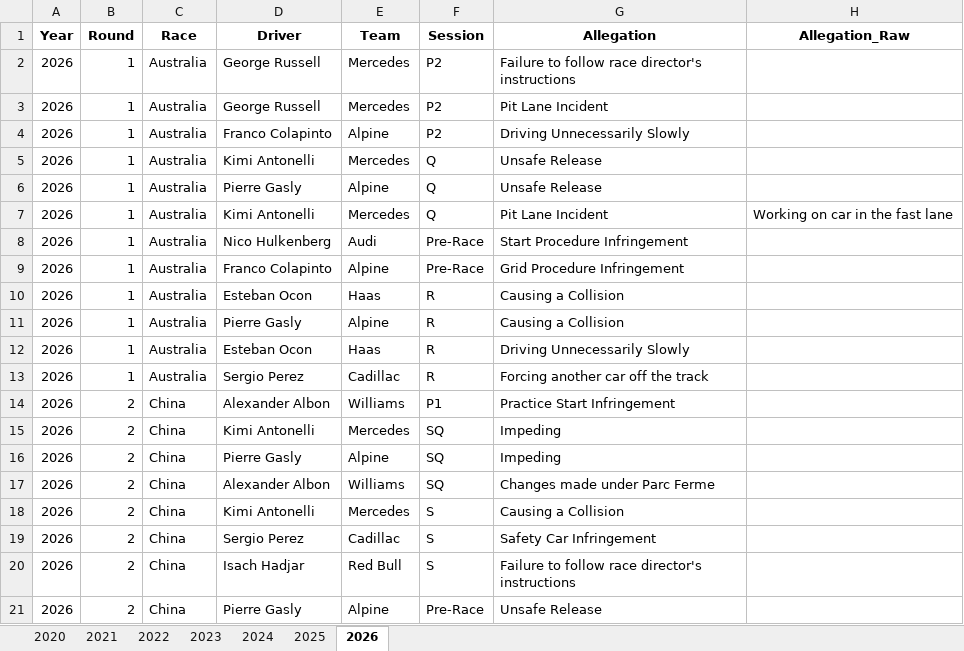
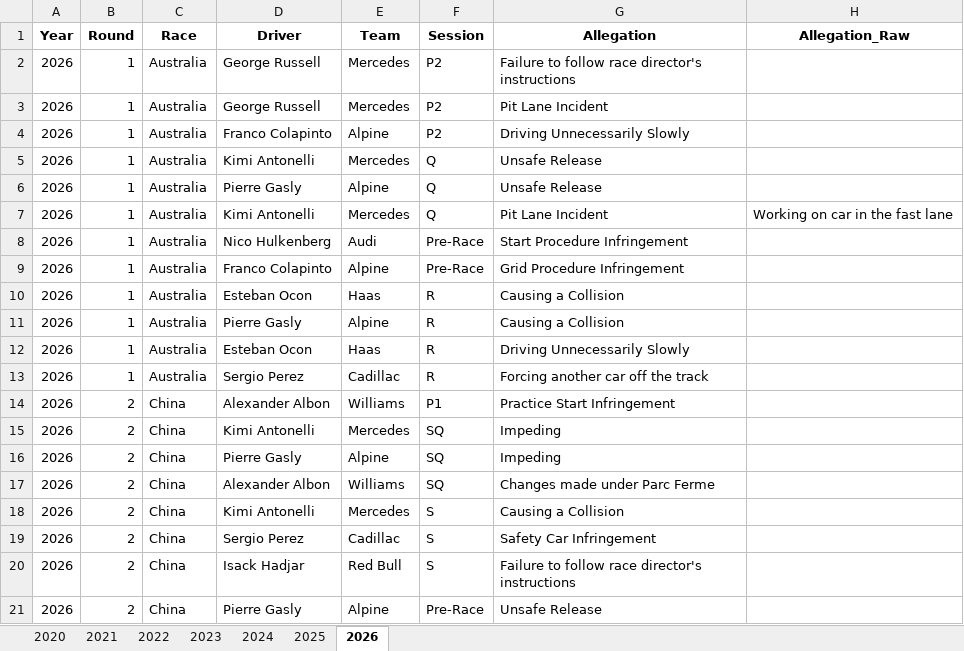
Before and after one commit to j5t3313/F1_Penalties_Dashboard, an Excel workbook: data/F1Penalties.xlsx, sheet 2026, drawn as a sheet; only a part is shown; values as stored, in another font and other column widths than the file's, no borders; the diff names each change by its address in the sheet, - before the commit and + after, or states it on an @@ line.

Commit message:
Add files via upload

```diff
--- a/data/F1Penalties.xlsx (sheet 2026)
+++ b/data/F1Penalties.xlsx (sheet 2026)
-D20 (Driver): Isach Hadjar
+D20 (Driver): Isack Hadjar
```
